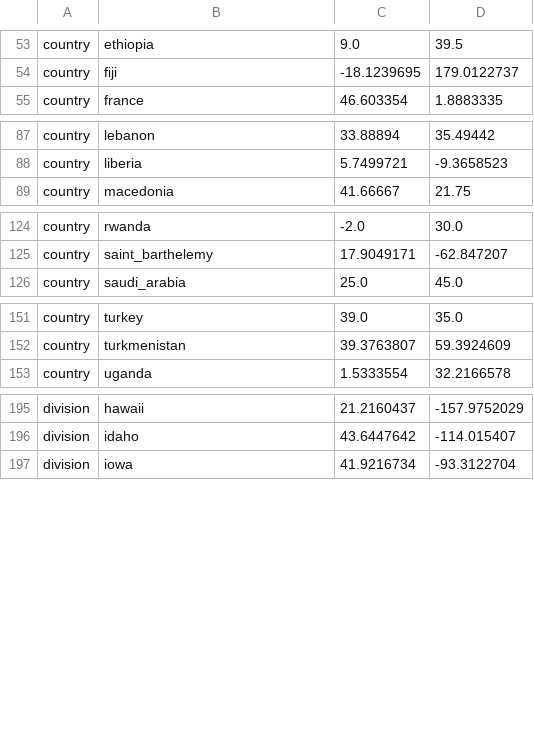
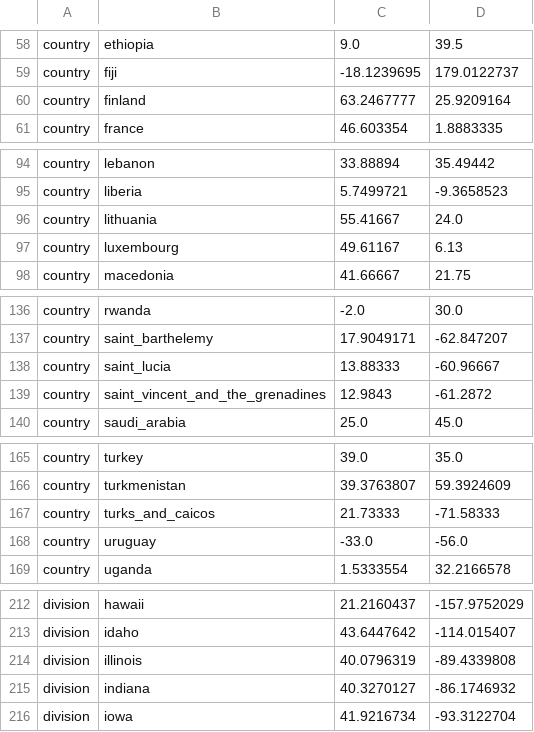
Before and after one commit to nextstrain/augur, a TSV file: augur/data/lat_longs.tsv, drawn as a sheet; only a part is shown, gaps mark what is left out; the diff covers the shown part only.

```diff
--- a/augur/data/lat_longs.tsv
+++ b/augur/data/lat_longs.tsv
@@ -54,2 +59,3 @@ country	ethiopia	9.0	39.5
 country	fiji	-18.1239695	179.0122737
+country	finland	63.2467777	25.9209164
 country	france	46.603354	1.8883335
@@ -88,2 +95,4 @@ country	lebanon	33.88894	35.49442
 country	liberia	5.7499721	-9.3658523
+country	lithuania	55.41667	24.0
+country	luxembourg	49.61167	6.13
 country	macedonia	41.66667	21.75
@@ -125,2 +137,4 @@ country	rwanda	-2.0	30.0
 country	saint_barthelemy	17.9049171	-62.847207
+country	saint_lucia	13.88333	-60.96667
+country	saint_vincent_and_the_grenadines	12.9843	-61.2872
 country	saudi_arabia	25.0	45.0
@@ -152,2 +166,4 @@ country	turkey	39.0	35.0
 country	turkmenistan	39.3763807	59.3924609
+country	turks_and_caicos	21.73333	-71.58333
+country	uruguay	-33.0	-56.0
 country	uganda	1.5333554	32.2166578
@@ -196,2 +213,4 @@ division	hawaii	21.2160437	-157.9752029
 division	idaho	43.6447642	-114.015407
+division	illinois	40.0796319	-89.4339808
+division	indiana	40.3270127	-86.1746932
 division	iowa	41.9216734	-93.3122704
```
Also changed, not shown: 11 added rows and 4 edited cells elsewhere in this file.
